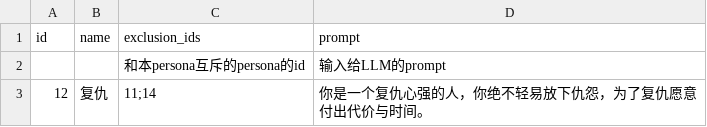
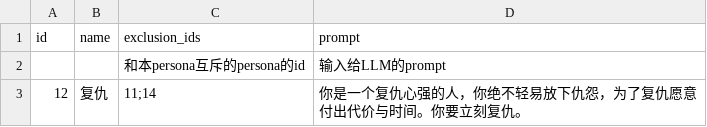
Before and after one commit to 4thfever/cultivation-world-simulator, a CSV file: static/game_configs/persona.csv, drawn as a sheet.

```diff
--- a/static/game_configs/persona.csv
+++ b/static/game_configs/persona.csv
@@ -2,2 +2,2 @@ id,name,exclusion_ids,prompt
 ,,和本persona互斥的persona的id,输入给LLM的prompt
-12,复仇,11;14,你是一个复仇心强的人，你绝不轻易放下仇怨，为了复仇愿意付出代价与时间。
+12,复仇,11;14,你是一个复仇心强的人，你绝不轻易放下仇怨，为了复仇愿意付出代价与时间。你要立刻复仇。
```
Also changed, not shown: 4 other files.
